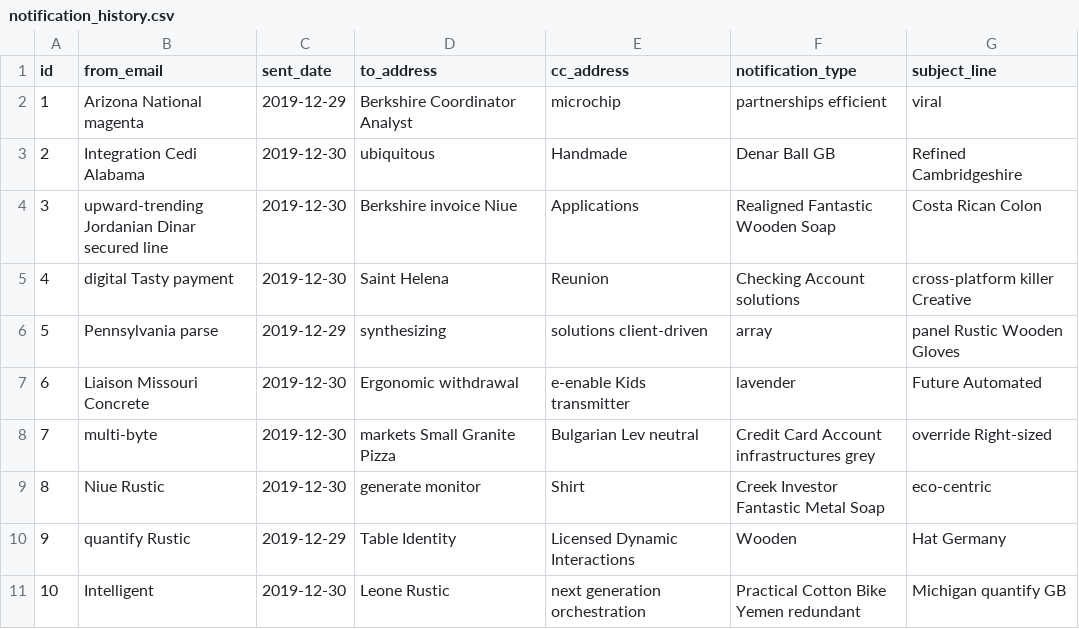
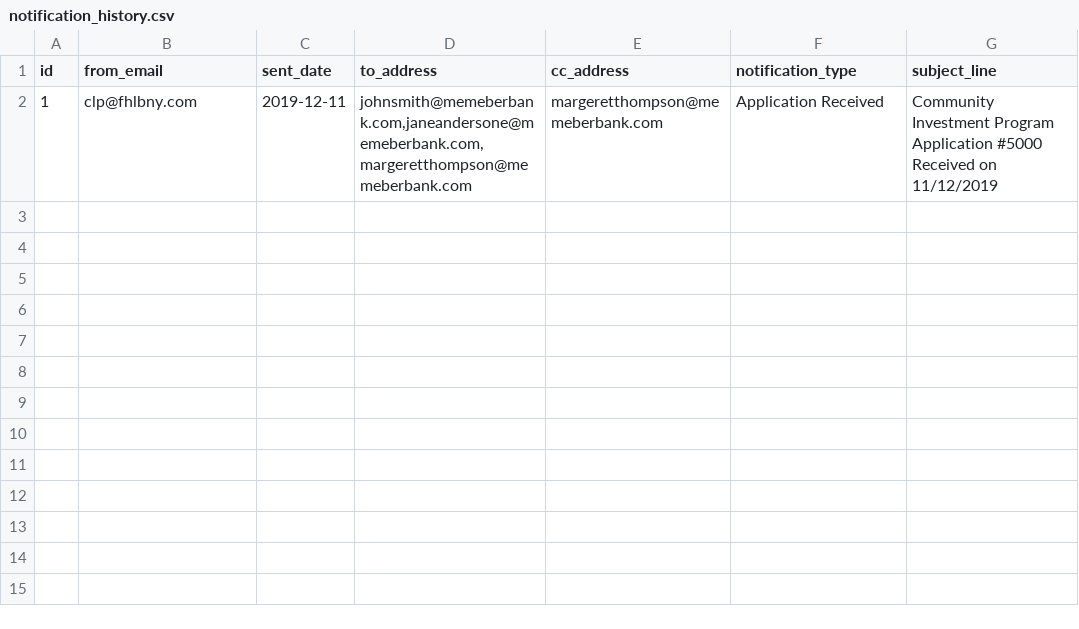
Before and after one commit to harimphasis007/data-service, a CSV file: src/main/resources/config/liquibase/fake-data/notification_history.csv, drawn as a sheet.

```diff
--- a/src/main/resources/config/liquibase/fake-data/notification_history.csv
+++ b/src/main/resources/config/liquibase/fake-data/notification_history.csv
@@ -1,11 +1,2 @@
 id;from_email;sent_date;to_address;cc_address;notification_type;subject_line
-1;Arizona National magenta;2019-12-29;Berkshire Coordinator Analyst;microchip;partnerships efficient;viral
-2;Integration Cedi Alabama;2019-12-30;ubiquitous;Handmade;Denar Ball GB;Refined Cambridgeshire
-3;upward-trending Jordanian Dinar secured line;2019-12-30;Berkshire invoice Niue;Applications;Realigned Fantastic Wooden Soap;Costa Rican Colon
-4;digital Tasty payment;2019-12-30;Saint Helena;Reunion;Checking Account solutions;cross-platform killer Creative
-5;Pennsylvania parse;2019-12-29;synthesizing;solutions client-driven;array;panel Rustic Wooden Gloves
-6;Liaison Missouri Concrete;2019-12-30;Ergonomic withdrawal;e-enable Kids transmitter;lavender;Future Automated
-7;multi-byte;2019-12-30;markets Small Granite Pizza;Bulgarian Lev neutral;Credit Card Account infrastructures grey;override Right-sized
-8;Niue Rustic;2019-12-30;generate monitor;Shirt;Creek Investor Fantastic Metal Soap;eco-centric
-9;quantify Rustic;2019-12-29;Table Identity;Licensed Dynamic Interactions;Wooden;Hat Germany
-10;Intelligent;2019-12-30;Leone Rustic;next generation orchestration;Practical Cotton Bike Yemen redundant;Michigan quantify GB
+1;clp@fhlbny.com;2019-12-11;johnsmith@memeberbank.com,janeandersone@memeberbank.com,margeretthompson@memeberbank.com;margeretthompson@memeberbank.com;Application Received;Community Investment Program Application #5000 Received on 11/12/2019
```
Also changed, not shown: src/main/resources/config/liquibase/fake-data/application.csv, src/main/resources/config/liquibase/fake-data/info_beneficiaries.csv, 13 other files.
